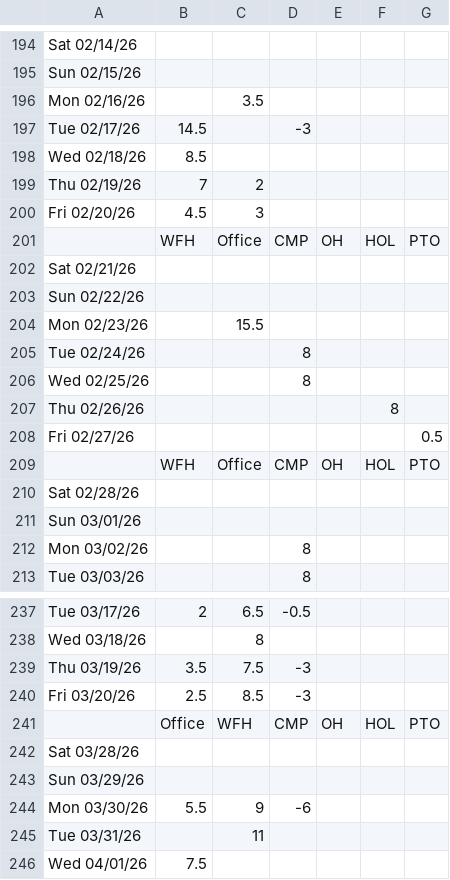
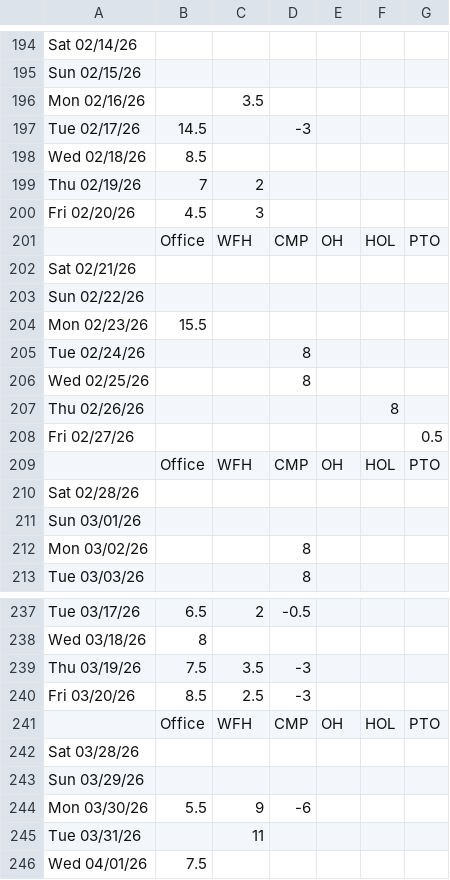
Before and after one commit to amm2619/crispy-rotary-phone, a CSV file: Hours.csv, drawn as a sheet; only a part is shown, gaps mark what is left out; the diff covers the shown part only; the diff names each change by its address in the sheet, - before the commit and + after, or states it on an @@ line.

```diff
--- a/Hours.csv
+++ b/Hours.csv
-B201: WFH
+B201: Office
-C201: Office
+C201: WFH
-B204: (empty)
+B204: 15.5
-C204: 15.5
+C204: (empty)
-B209: WFH
+B209: Office
-C209: Office
+C209: WFH
-B237: 2
+B237: 6.5
-C237: 6.5
+C237: 2
-B238: (empty)
+B238: 8
-C238: 8
+C238: (empty)
-B239: 3.5
+B239: 7.5
-C239: 7.5
+C239: 3.5
-B240: 2.5
+B240: 8.5
-C240: 8.5
+C240: 2.5
```
Also changed, not shown: 32 edited cells elsewhere in this file.
